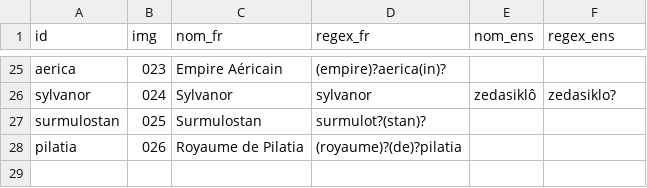
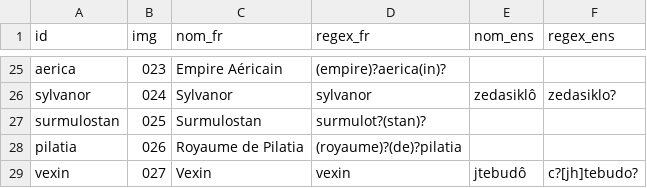
Before and after one commit to PiggyPigCute/microballs, a CSV file: balls.csv, drawn as a sheet; only a part is shown, gaps mark what is left out.

Commit message:
add vexin

```diff
--- a/balls.csv
+++ b/balls.csv
@@ -28 +28,2 @@ surmulostan;025;Surmulostan;surmulot?(stan)?
 pilatia;026;Royaume de Pilatia;(royaume)?(de)?pilatia
+vexin;027;Vexin;vexin;jtebudô;c?[jh]tebudo?
```
Also changed, not shown: 1 other file.
